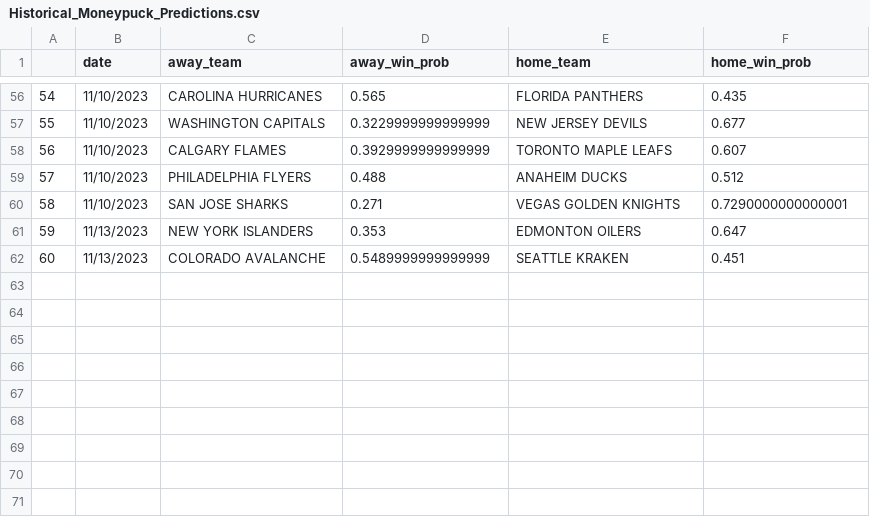
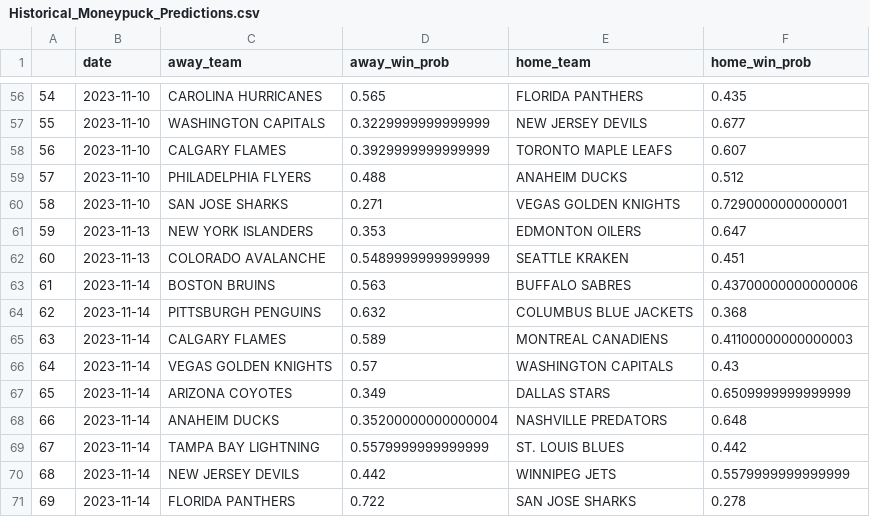
Before and after one commit to traskcon/NHL-Predictions, a CSV file: Historical_Moneypuck_Predictions.csv, drawn as a sheet; only a part is shown, gaps mark what is left out; the diff covers the shown part only.

```diff
--- a/Historical_Moneypuck_Predictions.csv
+++ b/Historical_Moneypuck_Predictions.csv
@@ -56,7 +56,16 @@
-54,11/10/2023,CAROLINA HURRICANES,0.565,FLORIDA PANTHERS,0.435
-55,11/10/2023,WASHINGTON CAPITALS,0.3229999999999999,NEW JERSEY DEVILS,0.677
-56,11/10/2023,CALGARY FLAMES,0.3929999999999999,TORONTO MAPLE LEAFS,0.607
-57,11/10/2023,PHILADELPHIA FLYERS,0.488,ANAHEIM DUCKS,0.512
-58,11/10/2023,SAN JOSE SHARKS,0.271,VEGAS GOLDEN KNIGHTS,0.7290000000000001
-59,11/13/2023,NEW YORK ISLANDERS,0.353,EDMONTON OILERS,0.647
-60,11/13/2023,COLORADO AVALANCHE,0.5489999999999999,SEATTLE KRAKEN,0.451
+54,2023-11-10,CAROLINA HURRICANES,0.565,FLORIDA PANTHERS,0.435
+55,2023-11-10,WASHINGTON CAPITALS,0.3229999999999999,NEW JERSEY DEVILS,0.677
+56,2023-11-10,CALGARY FLAMES,0.3929999999999999,TORONTO MAPLE LEAFS,0.607
+57,2023-11-10,PHILADELPHIA FLYERS,0.488,ANAHEIM DUCKS,0.512
+58,2023-11-10,SAN JOSE SHARKS,0.271,VEGAS GOLDEN KNIGHTS,0.7290000000000001
+59,2023-11-13,NEW YORK ISLANDERS,0.353,EDMONTON OILERS,0.647
+60,2023-11-13,COLORADO AVALANCHE,0.5489999999999999,SEATTLE KRAKEN,0.451
+61,2023-11-14,BOSTON BRUINS,0.563,BUFFALO SABRES,0.43700000000000006
+62,2023-11-14,PITTSBURGH PENGUINS,0.632,COLUMBUS BLUE JACKETS,0.368
+63,2023-11-14,CALGARY FLAMES,0.589,MONTREAL CANADIENS,0.41100000000000003
+64,2023-11-14,VEGAS GOLDEN KNIGHTS,0.57,WASHINGTON CAPITALS,0.43
+65,2023-11-14,ARIZONA COYOTES,0.349,DALLAS STARS,0.6509999999999999
+66,2023-11-14,ANAHEIM DUCKS,0.35200000000000004,NASHVILLE PREDATORS,0.648
+67,2023-11-14,TAMPA BAY LIGHTNING,0.5579999999999999,ST. LOUIS BLUES,0.442
+68,2023-11-14,NEW JERSEY DEVILS,0.442,WINNIPEG JETS,0.5579999999999999
+69,2023-11-14,FLORIDA PANTHERS,0.722,SAN JOSE SHARKS,0.278
```
Also changed, not shown: 54 edited cells elsewhere in this file, Game_Outcomes.csv, Historical_Odds.csv, 1 other file.
